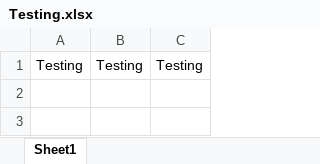
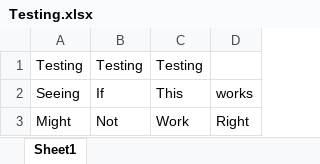
Before and after one commit to BEPTinDucVo/exampleGit, an Excel workbook: Testing.xlsx, sheet Sheet1, drawn as a sheet; values as stored, in another font and other column widths than the file's, no borders; the diff names each change by its address in the sheet, - before the commit and + after, or states it on an @@ line.

Commit message:
Update Testing.xlsx

```diff
--- a/Testing.xlsx (sheet Sheet1)
+++ b/Testing.xlsx (sheet Sheet1)
+column D, empty
+row 2: Seeing | If | This | works
+row 3: Might | Not | Work | Right
```
